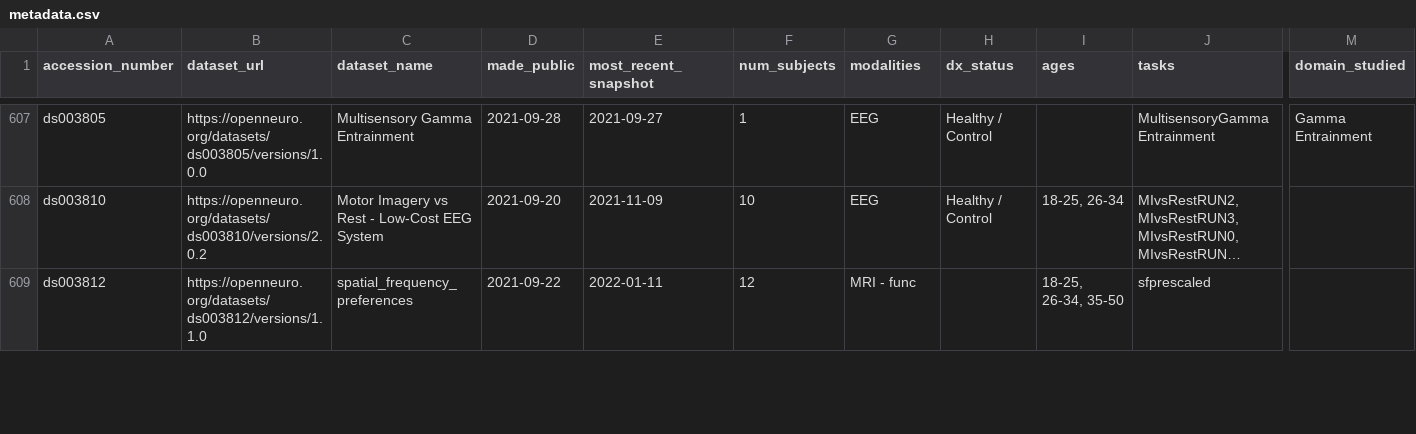
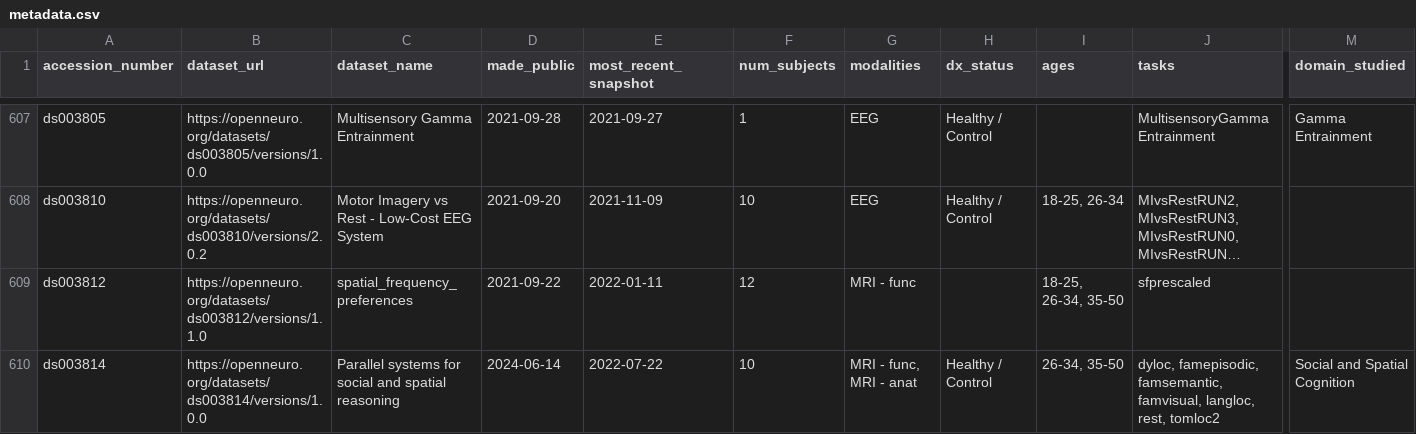
Before and after one commit to jbwexler/openneuro_metadata, a CSV file: metadata.csv, drawn as a sheet; only a part is shown, gaps mark what is left out; long unchanged cells end in …; rows hold the shown columns only; the diff covers the shown part only; the diff names each change by its address in the sheet, - before the commit and + after, or states it on an @@ line.

```diff
--- a/metadata.csv
+++ b/metadata.csv
+row 610: ds003814 | https://openneuro.org/datasets/ds003814/versions/1.0.0 | Parallel systems for social and spatial reasoning | 2024-06-14 | 2022-07-22 | 10 | MRI - func, MRI - anat | Healthy / Control | 26-34, 35-50 | dyloc, famepisodic, famsemantic, famvisual, langloc, rest, tomloc2 | Social and Spatial Cognition
```
Also changed, not shown: 5 added rows, 1 removed row and 31 edited cells elsewhere in this file.
